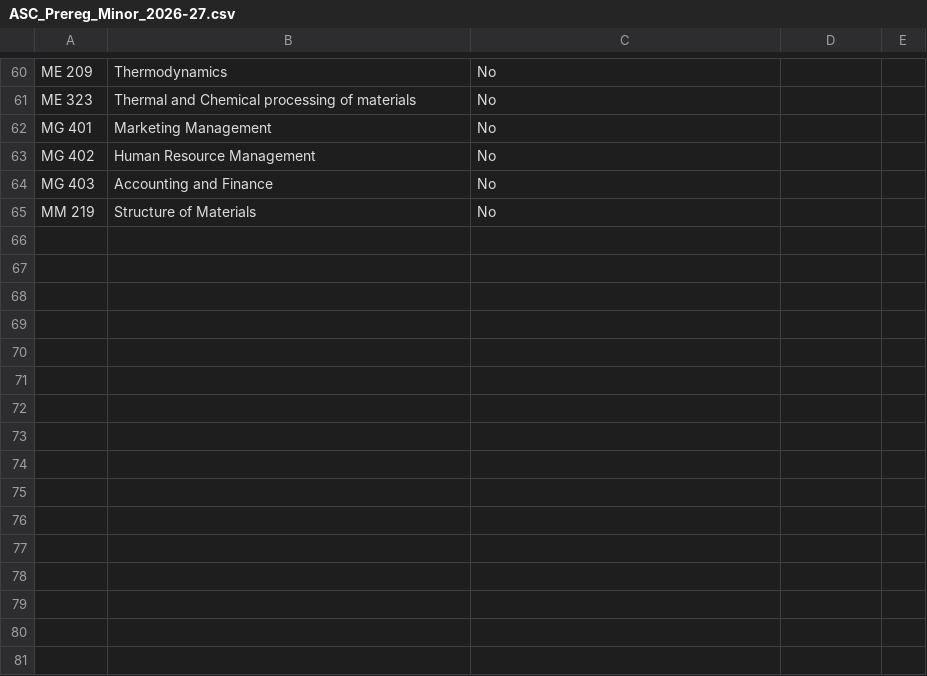
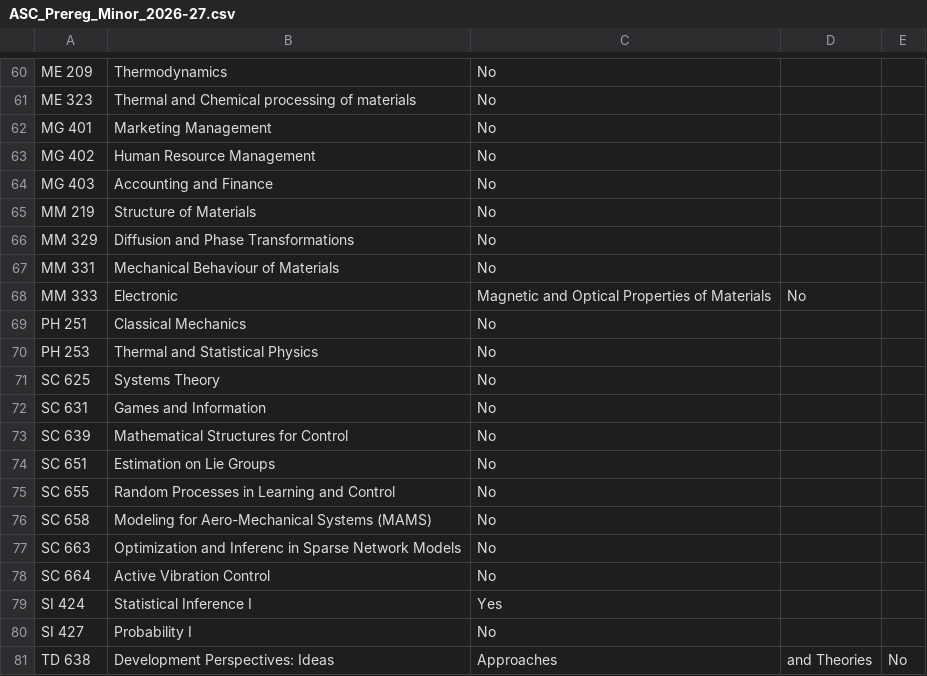
Before and after one commit to EquiNox259/course_recommender_tool_26-27, a CSV file: backend/dataset/ASC_Prereg_Minor_2026-27.csv, drawn as a sheet; only a part is shown, gaps mark what is left out; the diff names each change by its address in the sheet, - before the commit and + after, or states it on an @@ line.

Commit message:
Minor Criteria Update

```diff
--- a/backend/dataset/ASC_Prereg_Minor_2026-27.csv
+++ b/backend/dataset/ASC_Prereg_Minor_2026-27.csv
+row 66: MM 329 | Diffusion and Phase Transformations | No
+row 67: MM 331 | Mechanical Behaviour of Materials | No
+row 68: MM 333 | Electronic | Magnetic and Optical Properties of Materials | No
+row 69: PH 251 | Classical Mechanics | No
+row 70: PH 253 | Thermal and Statistical Physics | No
+row 71: SC 625 | Systems Theory | No
+row 72: SC 631 | Games and Information | No
+row 73: SC 639 | Mathematical Structures for Control | No
+row 74: SC 651 | Estimation on Lie Groups | No
+row 75: SC 655 | Random Processes in Learning and Control | No
+row 76: SC 658 | Modeling for Aero-Mechanical Systems (MAMS) | No
+row 77: SC 663 | Optimization and Inferenc in Sparse Network Models | No
+row 78: SC 664 | Active Vibration Control | No
+row 79: SI 424 | Statistical Inference I | Yes
+row 80: SI 427 | Probability I | No
+row 81: TD 638 | Development Perspectives: Ideas | Approaches | and Theories | No
```
